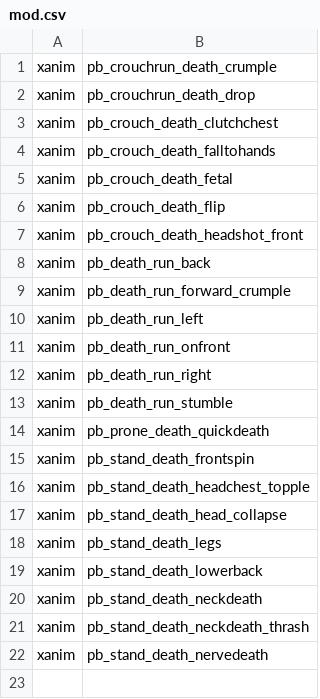
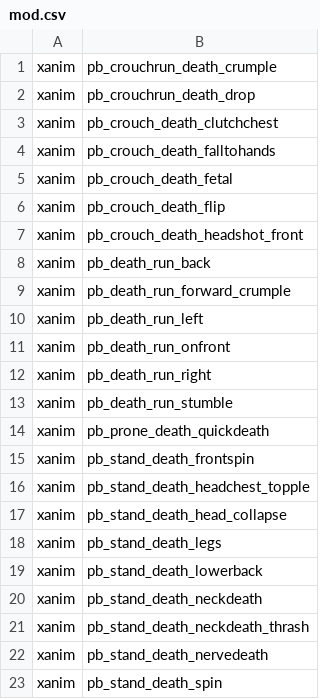
Before and after one commit to kruumy/cod4-better-anims, a CSV file: mod.csv, drawn as a sheet; the diff names each change by its address in the sheet, - before the commit and + after, or states it on an @@ line.

Commit message:
Add files via upload

```diff
--- a/mod.csv
+++ b/mod.csv
+row 23: xanim | pb_stand_death_spin
```
